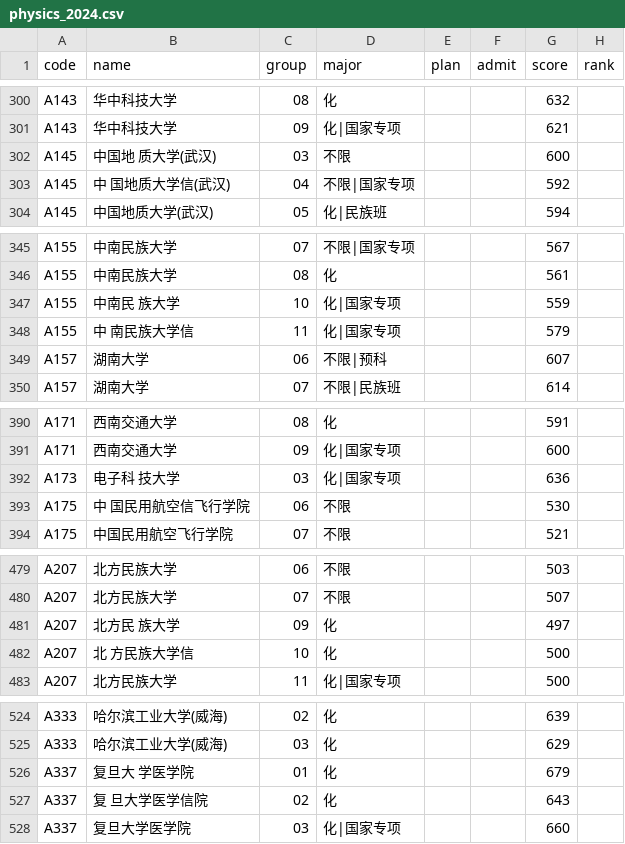
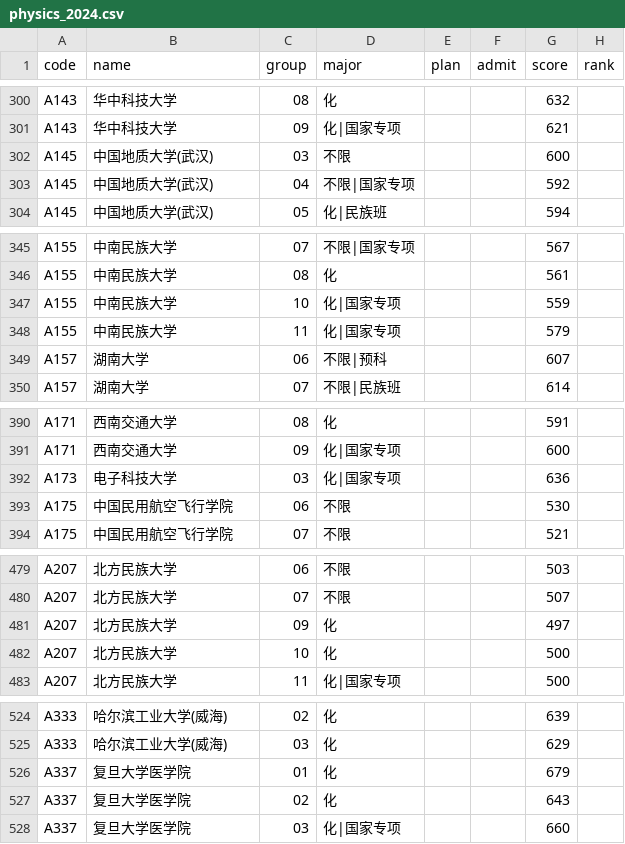
Before and after one commit to WJSGZZ/Zhiqu, a CSV file: skills/zhiqu/data/hubei/physics_2024.csv, drawn as a sheet; only a part is shown, gaps mark what is left out; the diff covers the shown part only.

```diff
--- a/skills/zhiqu/data/hubei/physics_2024.csv
+++ b/skills/zhiqu/data/hubei/physics_2024.csv
@@ -301,4 +301,4 @@ A143,华中科技大学,08,化,,,632,
 A143,华中科技大学,09,化|国家专项,,,621,
-A145,中国地 质大学(武汉),03,不限,,,600,
-A145,中 国地质大学信(武汉),04,不限|国家专项,,,592,
+A145,中国地质大学(武汉),03,不限,,,600,
+A145,中国地质大学(武汉),04,不限|国家专项,,,592,
 A145,中国地质大学(武汉),05,化|民族班,,,594,
@@ -346,4 +346,4 @@ A155,中南民族大学,07,不限|国家专项,,,567,
 A155,中南民族大学,08,化,,,561,
-A155,中南民 族大学,10,化|国家专项,,,559,
-A155,中 南民族大学信,11,化|国家专项,,,579,
+A155,中南民族大学,10,化|国家专项,,,559,
+A155,中南民族大学,11,化|国家专项,,,579,
 A157,湖南大学,06,不限|预科,,,607,
@@ -391,4 +391,4 @@ A171,西南交通大学,08,化,,,591,
 A171,西南交通大学,09,化|国家专项,,,600,
-A173,电子科 技大学,03,化|国家专项,,,636,
-A175,中 国民用航空信飞行学院,06,不限,,,530,
+A173,电子科技大学,03,化|国家专项,,,636,
+A175,中国民用航空飞行学院,06,不限,,,530,
 A175,中国民用航空飞行学院,07,不限,,,521,
@@ -480,4 +480,4 @@ A207,北方民族大学,06,不限,,,503,
 A207,北方民族大学,07,不限,,,507,
-A207,北方民 族大学,09,化,,,497,
-A207,北 方民族大学信,10,化,,,500,
+A207,北方民族大学,09,化,,,497,
+A207,北方民族大学,10,化,,,500,
 A207,北方民族大学,11,化|国家专项,,,500,
@@ -525,4 +525,4 @@ A333,哈尔滨工业大学(威海),02,化,,,639,
 A333,哈尔滨工业大学(威海),03,化,,,629,
-A337,复旦大 学医学院,01,化,,,679,
-A337,复 旦大学医学信院,02,化,,,643,
+A337,复旦大学医学院,01,化,,,679,
+A337,复旦大学医学院,02,化,,,643,
 A337,复旦大学医学院,03,化|国家专项,,,660,
```
Also changed, not shown: 103 edited cells elsewhere in this file, skills/zhiqu/data/shanghai/general_2025.csv, 15 other files.
